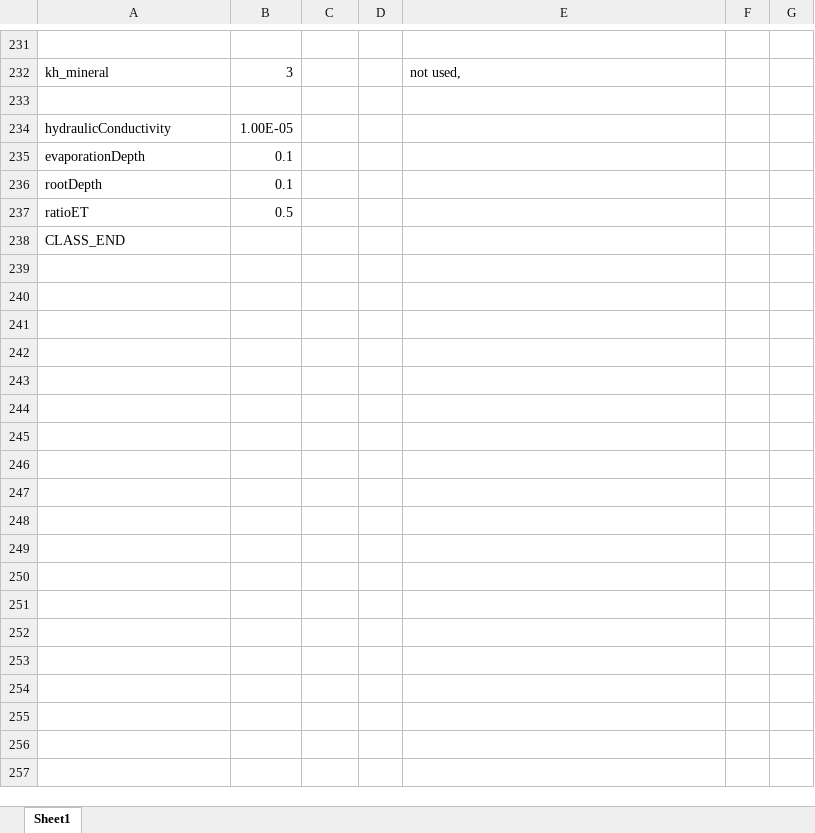
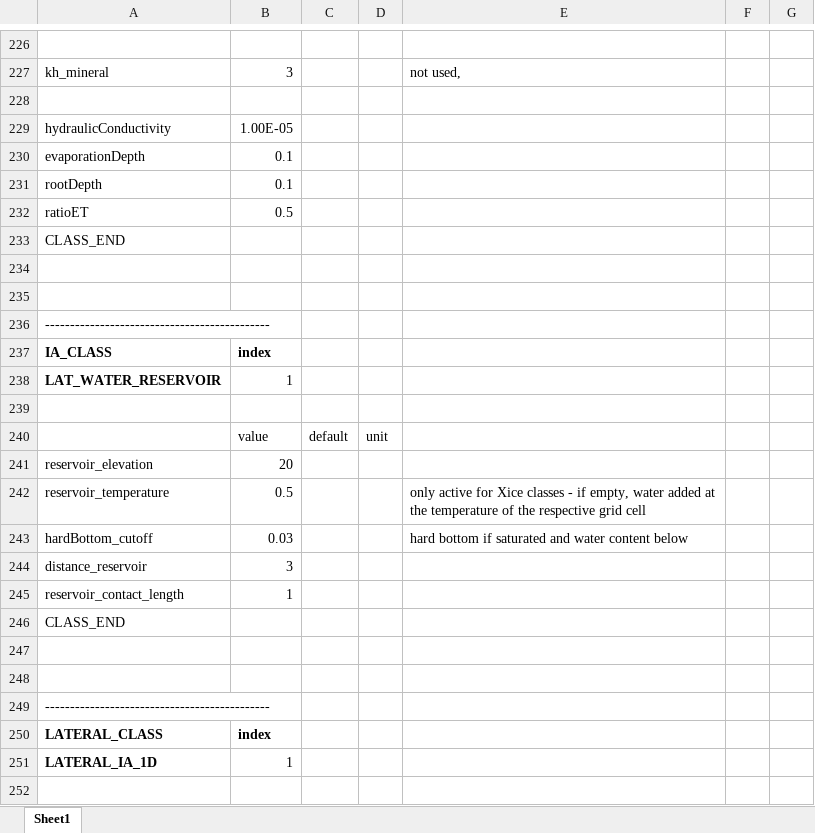
Before and after one commit to CryoGrid/CryoGridCommunity_source, an Excel workbook: results/Finse_4432/Finse_4432.xlsx, sheet Sheet1, drawn as a sheet; only a part is shown, gaps mark what is left out; the shorter side is filled out with more unchanged rows; values as stored, in another font and other column widths than the file's, no borders; the diff covers the shown part only; the diff names each change by its address in the sheet, - before the commit and + after, or states it on an @@ line.

Commit message:
UPDATE: Finse_4432 and peat_suossjavri cases updated to be runnable with current version of codebase (GROUND_CLASS, LATERAL_CLASS, IA_CLASS sections added to parameter files). Both cases can be executed with Excel and YAML parameter files. Cases are executable without errors, but calculation results have not been checked for differences.

```diff
--- a/results/Finse_4432/Finse_4432.xlsx (sheet Sheet1)
+++ b/results/Finse_4432/Finse_4432.xlsx (sheet Sheet1)
+row 233: CLASS_END
+row 234: (empty)
+row 235: (empty)
+row 236: ---------------------------------------------
+row 237: IA_CLASS | index
+row 238: LAT_WATER_RESERVOIR | 1
+row 239: (empty)
+row 240:  | value | default | unit
+row 241: reservoir_elevation | 20
+row 242: reservoir_temperature | 0.5 |  |  | only active for Xice classes - if empty, water added at the temperature of the respective grid cell
+row 243: hardBottom_cutoff | 0.03 |  |  | hard bottom if saturated and water content below
+row 244: distance_reservoir | 3
+row 245: reservoir_contact_length | 1
+row 246: CLASS_END
+row 247: (empty)
+row 248: (empty)
+row 249: ---------------------------------------------
+row 250: LATERAL_CLASS | index
+row 251: LATERAL_IA_1D | 1
+row 252: (empty)
```
Also changed, not shown: 12 added rows, 6 removed rows, 6 edited cells and cell formats elsewhere in this sheet, results/peat_suossjavri/peat_suossjavri.xlsx, 9 other files.
